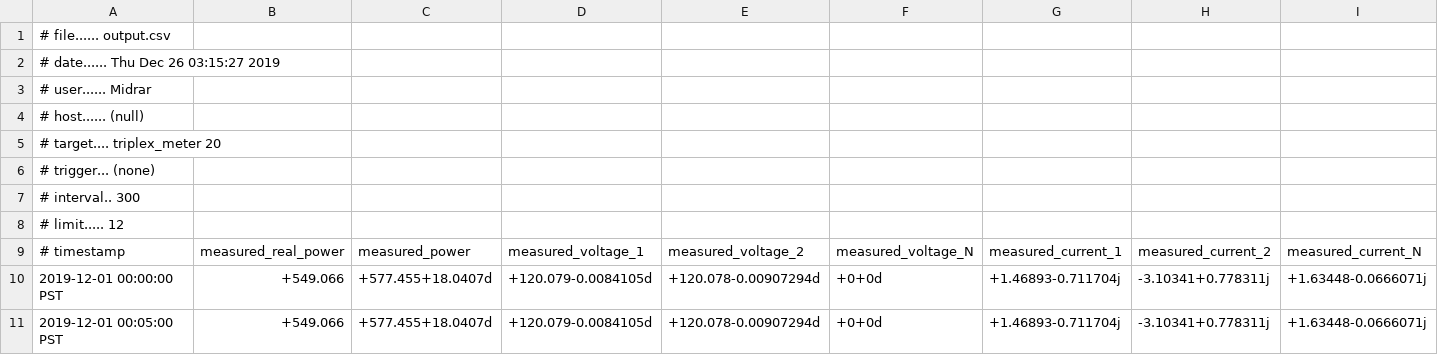
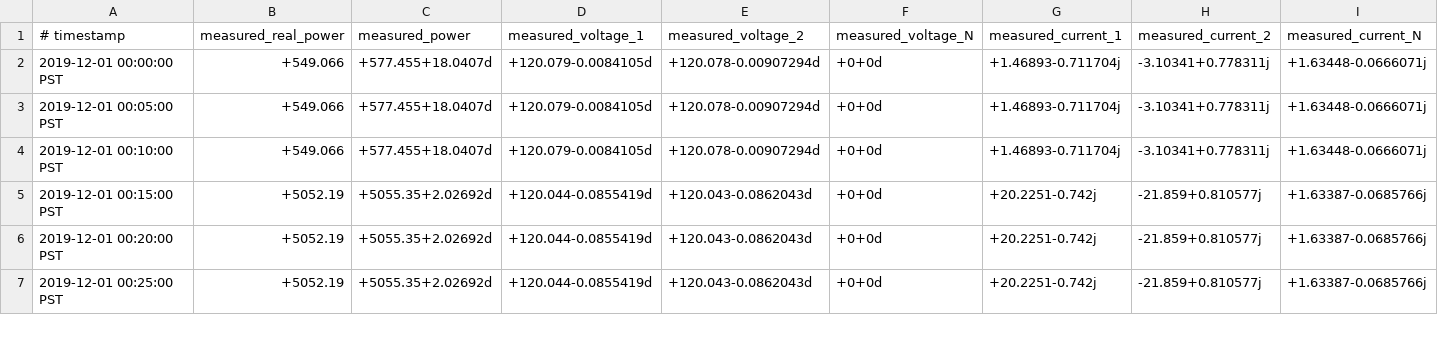
Before and after one commit to psu-powerlab/GridLab-D, a CSV file: IEEE_4Node_Feeder/output.csv, drawn as a sheet; only a part is shown; the shorter side is filled out with more unchanged rows; the diff names each change by its address in the sheet, - before the commit and + after, or states it on an @@ line.

Commit message:
Update output.csv

```diff
--- a/IEEE_4Node_Feeder/output.csv
+++ b/IEEE_4Node_Feeder/output.csv
-row 1: # file...... output.csv
-row 2: # date...... Thu Dec 26 03:15:27 2019
-row 3: # user...... Midrar
-row 4: # host...... (null)
-row 5: # target.... triplex_meter 20
-row 6: # trigger... (none)
-row 7: # interval.. 300
-row 8: # limit..... 12
```
